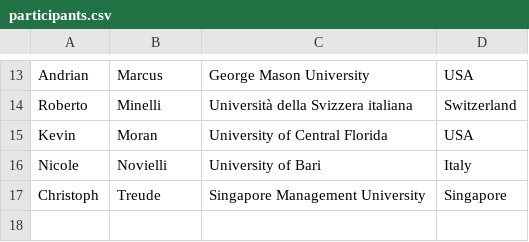
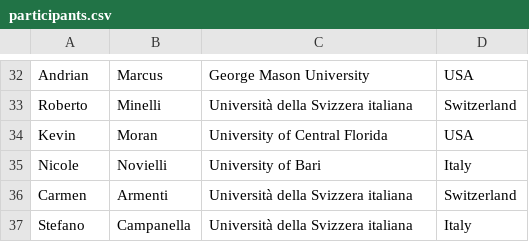
Before and after one commit to fuse2024/fuse2024.github.io, a CSV file: data/participants.csv, drawn as a sheet; only a part is shown, gaps mark what is left out; the diff covers the shown part only.

```diff
--- a/data/participants.csv
+++ b/data/participants.csv
@@ -16,2 +35,3 @@ Kevin,Moran,University of Central Florida,USA
 Nicole,Novielli,University of Bari,Italy
-Christoph,Treude,Singapore Management University,Singapore
+Carmen,Armenti,Università della Svizzera italiana,Switzerland
+Stefano,Campanella,Università della Svizzera italiana,Italy
```
Also changed, not shown: 18 added rows elsewhere in this file, 2 other files.
